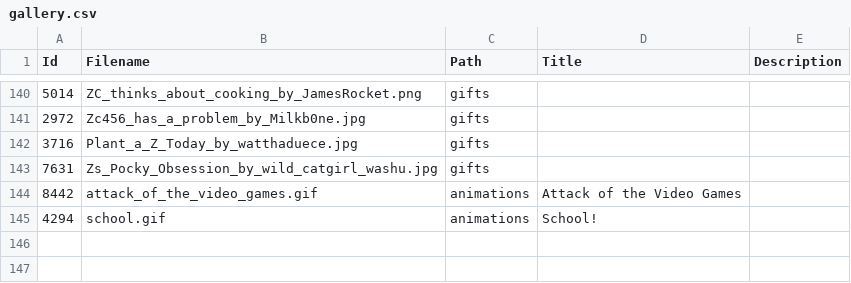
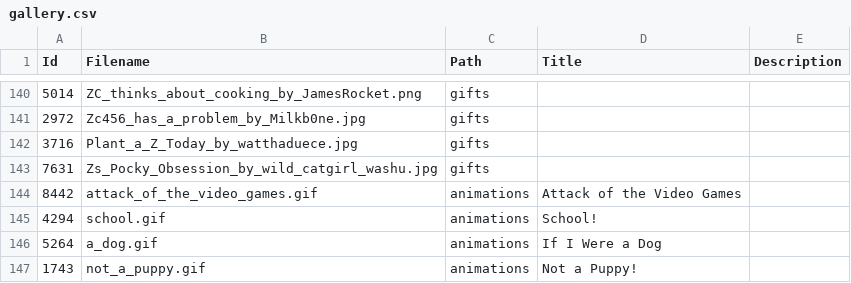
Before and after one commit to tonytins/cudoc, a CSV file: src/CaseyUniverse.DOC/wwwroot/data/gallery.csv, drawn as a sheet; only a part is shown, gaps mark what is left out.

Commit message:
Swapped animation thumbnails for "posters"
Found some "posters" in the archives that have a lot more personality to them.

```diff
--- a/src/CaseyUniverse.DOC/wwwroot/data/gallery.csv
+++ b/src/CaseyUniverse.DOC/wwwroot/data/gallery.csv
@@ -145 +145,3 @@ Id,Filename,Path,Title,Description
 4294,school.gif,animations,School!,
+5264,a_dog.gif,animations,If I Were a Dog,
+1743,not_a_puppy.gif,animations,Not a Puppy!,
```
Also changed, not shown: 6 other files.
